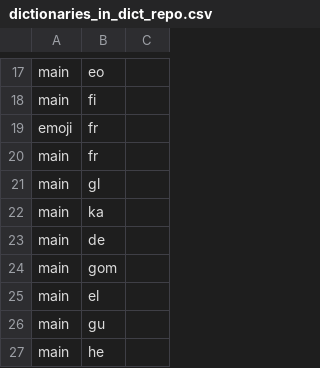
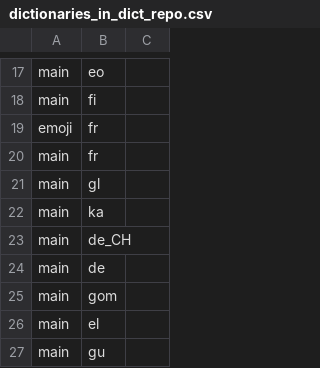
Before and after one commit to werunplugged/up_keyboard, a CSV file: app/src/main/assets/dictionaries_in_dict_repo.csv, drawn as a sheet; only a part is shown, gaps mark what is left out; the shorter side is filled out with more unchanged rows.

Commit message:
upgrade version and translations

```diff
--- a/app/src/main/assets/dictionaries_in_dict_repo.csv
+++ b/app/src/main/assets/dictionaries_in_dict_repo.csv
@@ -22,2 +22,3 @@ main,gl,
 main,ka,
+main,de_CH,
 main,de,
```
Also changed, not shown: 28 other files.
